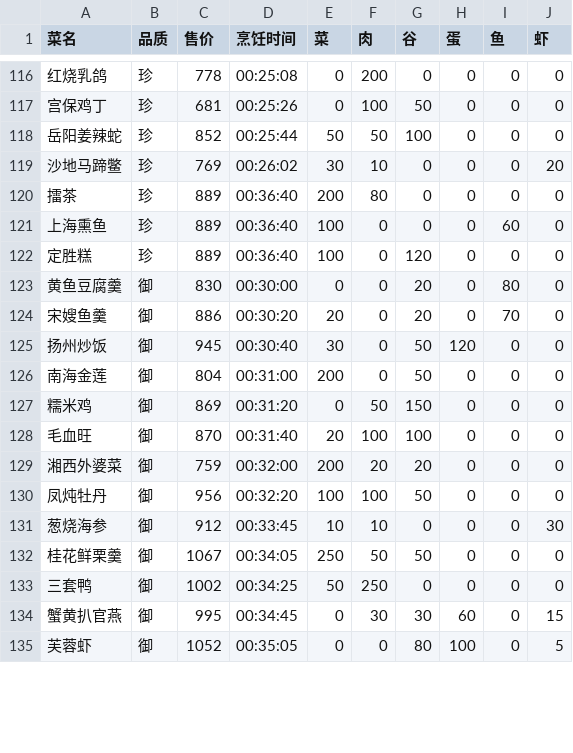
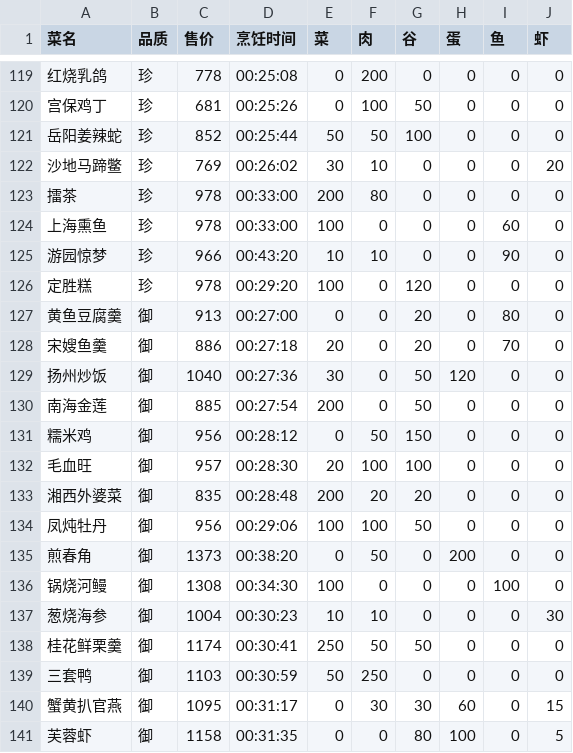
Before and after one commit to DawningW/swy-bot, a CSV file: data/cuisine.csv, drawn as a sheet; only a part is shown, gaps mark what is left out; the diff covers the shown part only.

Commit message:
Add some dishes

```diff
--- a/data/cuisine.csv
+++ b/data/cuisine.csv
@@ -119,17 +122,20 @@
 沙地马蹄鳖,珍,769,00:26:02,30,10,0,0,0,20
-擂茶,珍,889,00:36:40,200,80,0,0,0,0
-上海熏鱼,珍,889,00:36:40,100,0,0,0,60,0
-定胜糕,珍,889,00:36:40,100,0,120,0,0,0
-黄鱼豆腐羹,御,830,00:30:00,0,0,20,0,80,0
-宋嫂鱼羹,御,886,00:30:20,20,0,20,0,70,0
-扬州炒饭,御,945,00:30:40,30,0,50,120,0,0
-南海金莲,御,804,00:31:00,200,0,50,0,0,0
-糯米鸡,御,869,00:31:20,0,50,150,0,0,0
-毛血旺,御,870,00:31:40,20,100,100,0,0,0
-湘西外婆菜,御,759,00:32:00,200,20,20,0,0,0
-凤炖牡丹,御,956,00:32:20,100,100,50,0,0,0
-葱烧海参,御,912,00:33:45,10,10,0,0,0,30
-桂花鲜栗羹,御,1067,00:34:05,250,50,50,0,0,0
-三套鸭,御,1002,00:34:25,50,250,0,0,0,0
-蟹黄扒官燕,御,995,00:34:45,0,30,30,60,0,15
-芙蓉虾,御,1052,00:35:05,0,0,80,100,0,5
+擂茶,珍,978,00:33:00,200,80,0,0,0,0
+上海熏鱼,珍,978,00:33:00,100,0,0,0,60,0
+游园惊梦,珍,966,00:43:20,10,10,0,0,90,0
+定胜糕,珍,978,00:29:20,100,0,120,0,0,0
+黄鱼豆腐羹,御,913,00:27:00,0,0,20,0,80,0
+宋嫂鱼羹,御,886,00:27:18,20,0,20,0,70,0
+扬州炒饭,御,1040,00:27:36,30,0,50,120,0,0
+南海金莲,御,885,00:27:54,200,0,50,0,0,0
+糯米鸡,御,956,00:28:12,0,50,150,0,0,0
+毛血旺,御,957,00:28:30,20,100,100,0,0,0
+湘西外婆菜,御,835,00:28:48,200,20,20,0,0,0
+凤炖牡丹,御,956,00:29:06,100,100,50,0,0,0
+煎春角,御,1373,00:38:20,0,50,0,200,0,0
+锅烧河鳗,御,1308,00:34:30,100,0,0,0,100,0
+葱烧海参,御,1004,00:30:23,10,10,0,0,0,30
+桂花鲜栗羹,御,1174,00:30:41,250,50,50,0,0,0
+三套鸭,御,1103,00:30:59,50,250,0,0,0,0
+蟹黄扒官燕,御,1095,00:31:17,0,30,30,60,0,15
+芙蓉虾,御,1158,00:31:35,0,0,80,100,0,5
```
Also changed, not shown: 6 added rows, 2 removed rows, 1 moved row and 12 edited cells elsewhere in this file.
